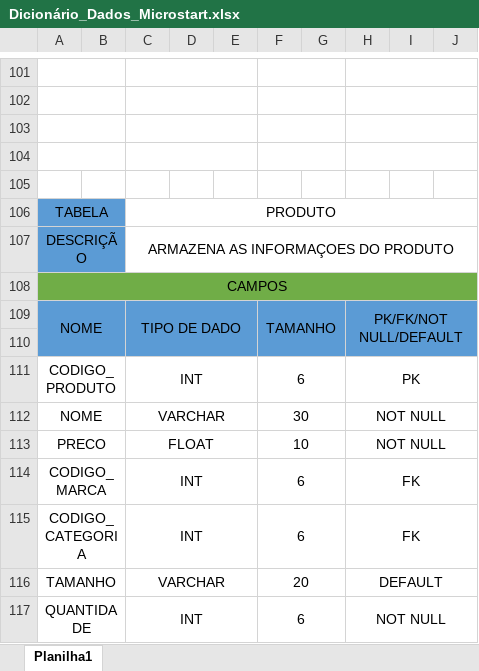
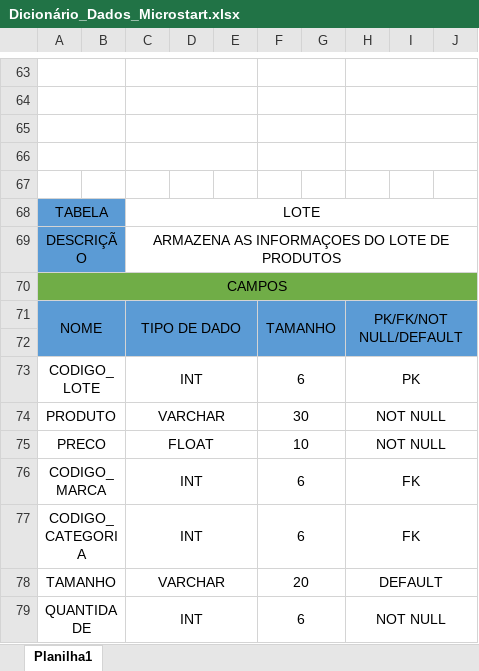
Before and after one commit to ViajaGuerreiro/MicroStart, an Excel workbook: Bd/Dicionário_Dados_Microstart.xlsx, sheet Planilha1, drawn as a sheet; only a part is shown, gaps mark what is left out; values as stored, in another font and other column widths than the file's, no borders; addresses are those after the commit; the diff covers the shown part only; the diff names each change by its address in the sheet, - before the commit and + after, or states it on an @@ line.

```diff
--- a/Bd/Dicionário_Dados_Microstart.xlsx (sheet Planilha1)
+++ b/Bd/Dicionário_Dados_Microstart.xlsx (sheet Planilha1)
-C68: PRODUTO
+C68: LOTE
-C69: ARMAZENA AS INFORMAÇOES DO PRODUTO
+C69: ARMAZENA AS INFORMAÇOES DO LOTE DE PRODUTOS
-A73: CODIGO_PRODUTO
+A73: CODIGO_LOTE
-A74: NOME
+A74: PRODUTO
```
Also changed, not shown: 2 added rows, 39 removed rows, 6 edited cells, cell formats and merged cells elsewhere in this sheet, 2 other files.
